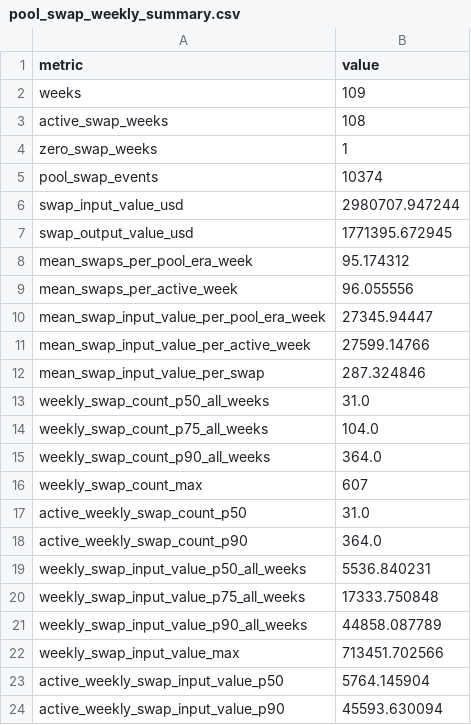
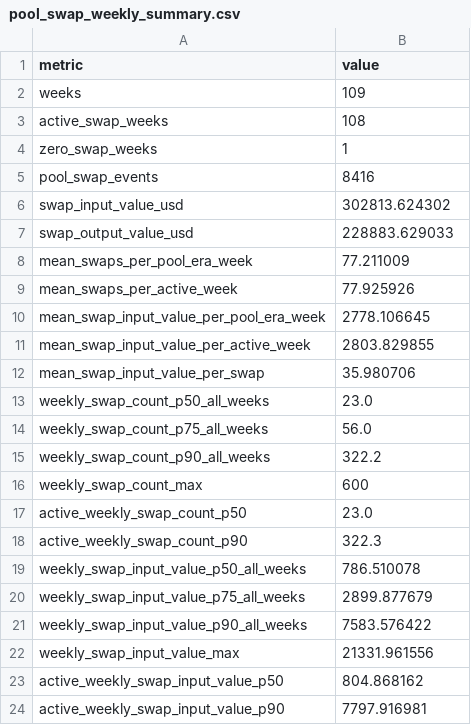
Before and after one commit to cosmo-local-credit/sim, a CSV file: analysis/sarafu_calibration/pool_swap_weekly_summary.csv, drawn as a sheet.

```diff
--- a/analysis/sarafu_calibration/pool_swap_weekly_summary.csv
+++ b/analysis/sarafu_calibration/pool_swap_weekly_summary.csv
@@ -4,21 +4,21 @@ active_swap_weeks,108
 zero_swap_weeks,1
-pool_swap_events,10374
-swap_input_value_usd,2980707.947244
-swap_output_value_usd,1771395.672945
-mean_swaps_per_pool_era_week,95.174312
-mean_swaps_per_active_week,96.055556
-mean_swap_input_value_per_pool_era_week,27345.94447
-mean_swap_input_value_per_active_week,27599.14766
-mean_swap_input_value_per_swap,287.324846
-weekly_swap_count_p50_all_weeks,31.0
-weekly_swap_count_p75_all_weeks,104.0
-weekly_swap_count_p90_all_weeks,364.0
-weekly_swap_count_max,607
-active_weekly_swap_count_p50,31.0
-active_weekly_swap_count_p90,364.0
-weekly_swap_input_value_p50_all_weeks,5536.840231
-weekly_swap_input_value_p75_all_weeks,17333.750848
-weekly_swap_input_value_p90_all_weeks,44858.087789
-weekly_swap_input_value_max,713451.702566
-active_weekly_swap_input_value_p50,5764.145904
-active_weekly_swap_input_value_p90,45593.630094
+pool_swap_events,8416
+swap_input_value_usd,302813.624302
+swap_output_value_usd,228883.629033
+mean_swaps_per_pool_era_week,77.211009
+mean_swaps_per_active_week,77.925926
+mean_swap_input_value_per_pool_era_week,2778.106645
+mean_swap_input_value_per_active_week,2803.829855
+mean_swap_input_value_per_swap,35.980706
+weekly_swap_count_p50_all_weeks,23.0
+weekly_swap_count_p75_all_weeks,56.0
+weekly_swap_count_p90_all_weeks,322.2
+weekly_swap_count_max,600
+active_weekly_swap_count_p50,23.0
+active_weekly_swap_count_p90,322.3
+weekly_swap_input_value_p50_all_weeks,786.510078
+weekly_swap_input_value_p75_all_weeks,2899.877679
+weekly_swap_input_value_p90_all_weeks,7583.576422
+weekly_swap_input_value_max,21331.961556
+active_weekly_swap_input_value_p50,804.868162
+active_weekly_swap_input_value_p90,7797.916981
```
Also changed, not shown: analysis/sarafu_calibration/debt_removal_purchase_weekly_distribution.csv, analysis/sarafu_calibration/impact_projection_by_activity.csv, 36 other files.
